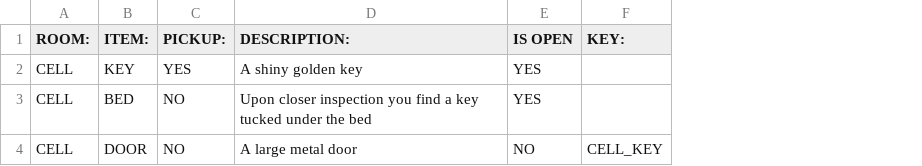
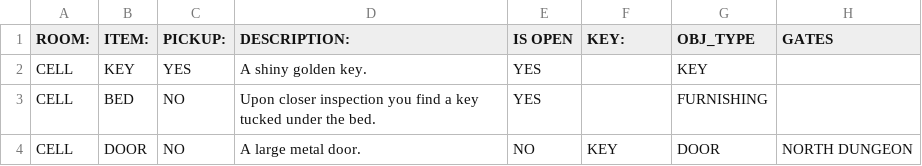
Before and after one commit to OBlankenship/AdventureGame, a CSV file: items.csv, drawn as a sheet; the diff names each change by its address in the sheet, - before the commit and + after, or states it on an @@ line.

Commit message:
Implemented open verb. Also implemented object type for item objects.

```diff
--- a/items.csv
+++ b/items.csv
+column G (OBJ_TYPE), rows 2-4: KEY | FURNISHING | DOOR
+column H (GATES), row 4: NORTH DUNGEON
-D2 (DESCRIPTION:): A shiny golden key
+D2 (DESCRIPTION:): A shiny golden key.
-D3 (DESCRIPTION:): …under the bed
+D3 (DESCRIPTION:): …under the bed.
-D4 (DESCRIPTION:): A large metal door
+D4 (DESCRIPTION:): A large metal door.
-F4 (KEY:): CELL_KEY
+F4 (KEY:): KEY
```
Also changed, not shown: rooms.csv, 1 other file.
